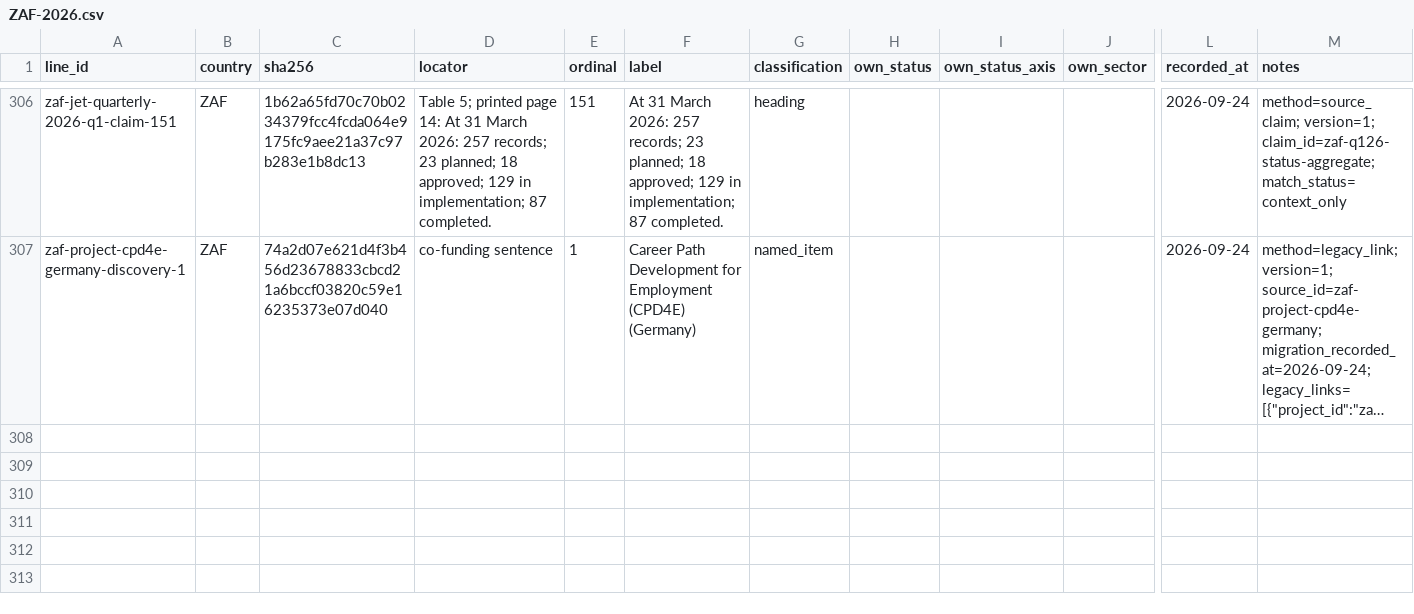
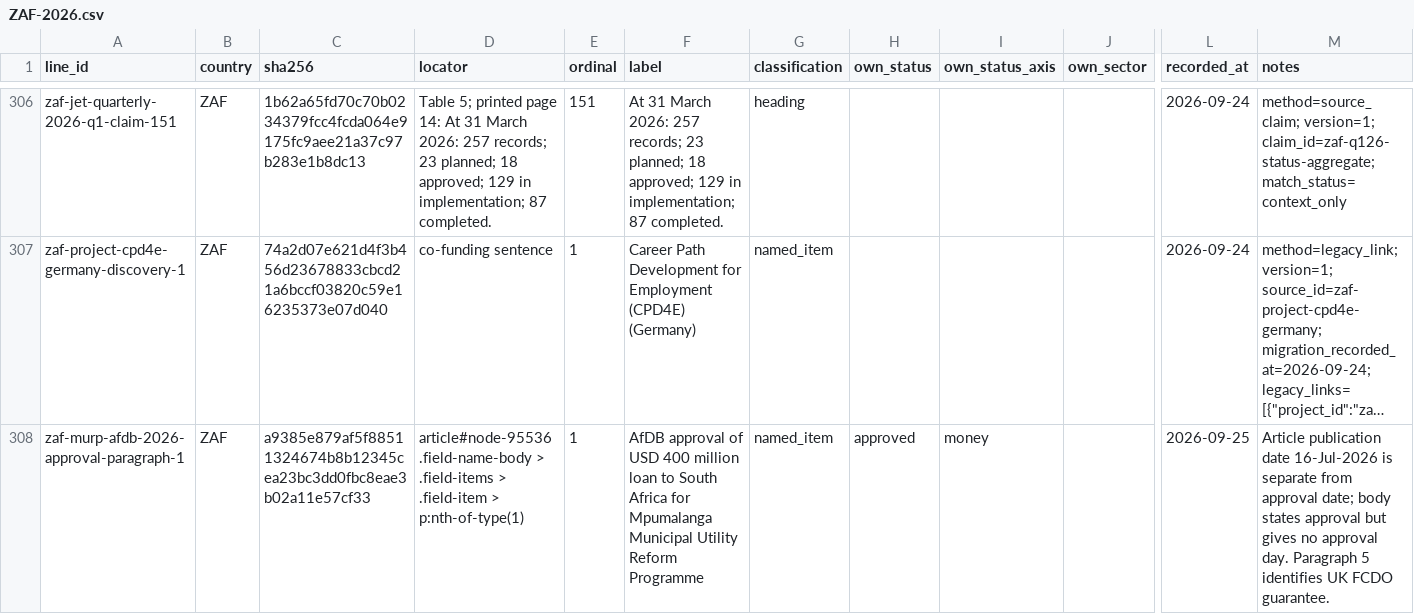
Before and after one commit to MinhHaDuong/climate-finance-het, a CSV file: data/jetp/lines.d/ZAF-2026.csv, drawn as a sheet; only a part is shown, gaps mark what is left out; long unchanged cells end in …; rows hold the shown columns only; the diff names each change by its address in the sheet, - before the commit and + after, or states it on an @@ line.

```diff
--- a/data/jetp/lines.d/ZAF-2026.csv
+++ b/data/jetp/lines.d/ZAF-2026.csv
+row 308: zaf-murp-afdb-2026-approval-paragraph-1 | ZAF | a9385e879af5f88511324674b8b12345cea23bc3dd0fbc8eae3b02a11e57cf33 | article#node-95536 .field-name-body > .field-items > .field-item > p:nth-of-type(1) | 1 | AfDB approval of USD 400 million loan to South Africa for Mpumalanga Municipal Utility Reform Programme | named_item | approved | money |  | 2026-09-25 | Article publication date 16-Jul-2026 is separate from approval date; body states approval but gives no approval day. Paragraph 5 identifies UK FCDO guarantee.
```
Also changed, not shown: data/jetp/agreements.csv, data/jetp/line-referents.csv, 15 other files.
